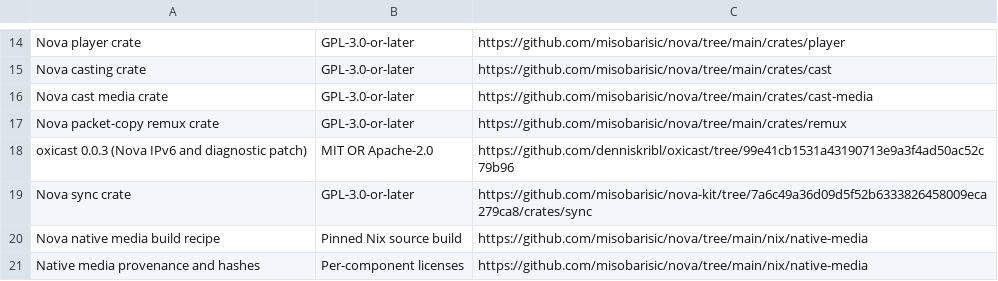
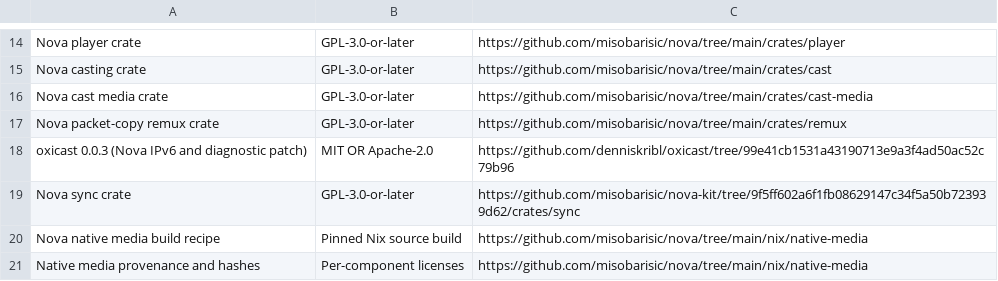
Before and after one commit to misobarisic/nova, a TSV file: assets/open_source_project_sources.tsv, drawn as a sheet; only a part is shown, gaps mark what is left out.

Commit message:
fix(android): bump nova-kit so an early download-service stop cannot crash
The background service is now promoted to the foreground before it honours a
stop that arrived first, which Android otherwise punishes with a crash. The
kit revision also keeps the versions of progress restored unchanged from a
backup, so peers do not see every restored position as a fresh edit.

```diff
--- a/assets/open_source_project_sources.tsv
+++ b/assets/open_source_project_sources.tsv
@@ -18,3 +18,3 @@ Nova packet-copy remux crate	GPL-3.0-or-later	https://github.com/misobarisic/nov
 oxicast 0.0.3 (Nova IPv6 and diagnostic patch)	MIT OR Apache-2.0	https://github.com/denniskribl/oxicast/tree/99e41cb1531a43190713e9a3f4ad50ac52c79b96
-Nova sync crate	GPL-3.0-or-later	https://github.com/misobarisic/nova-kit/tree/7a6c49a36d09d5f52b6333826458009eca279ca8/crates/sync
+Nova sync crate	GPL-3.0-or-later	https://github.com/misobarisic/nova-kit/tree/9f5ff602a6f1fb08629147c34f5a50b723939d62/crates/sync
 Nova native media build recipe	Pinned Nix source build	https://github.com/misobarisic/nova/tree/main/nix/native-media
```
Also changed, not shown: 3 other files.
